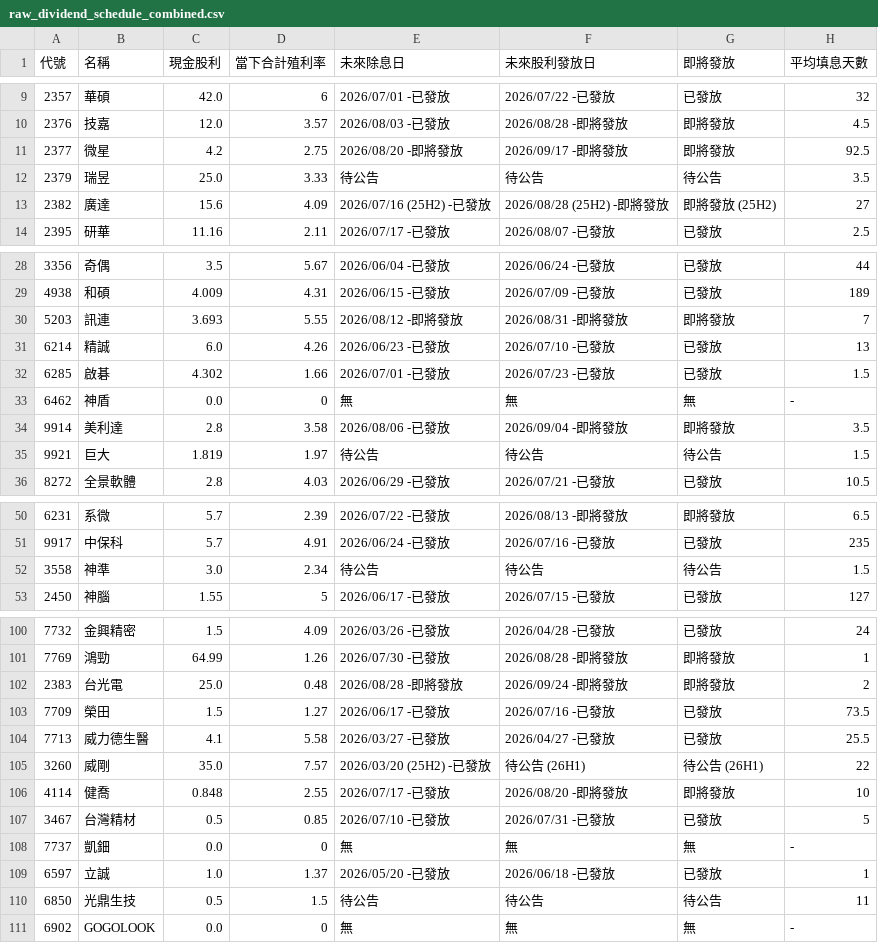
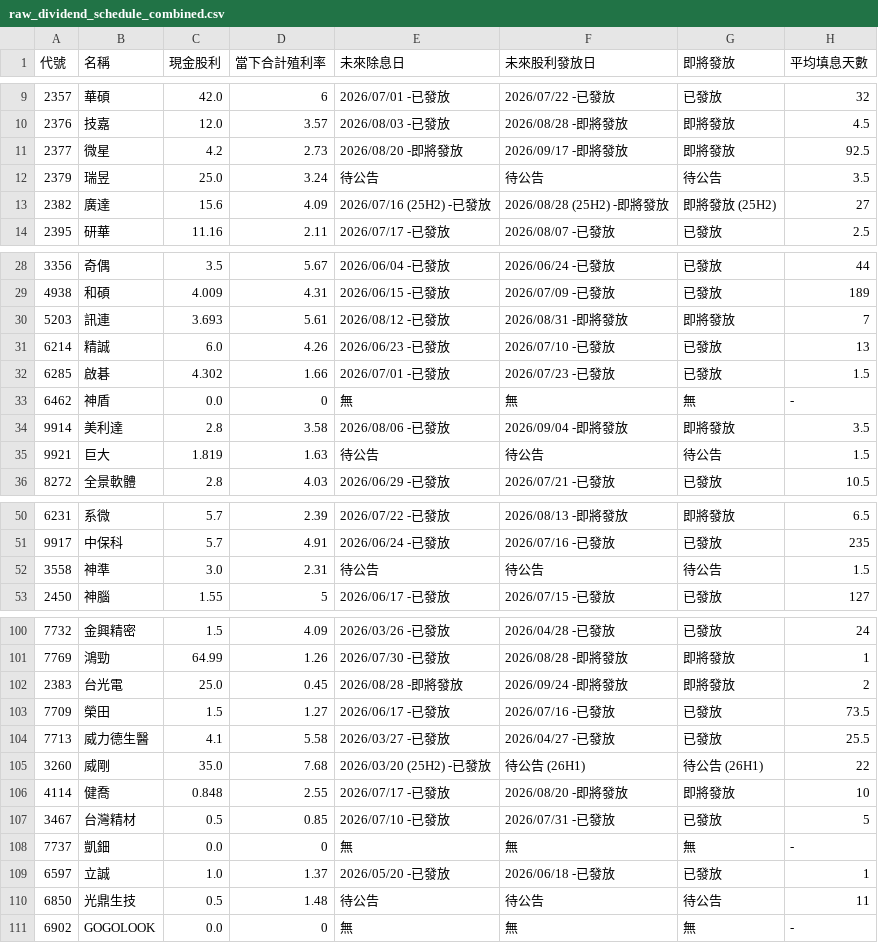
Before and after one commit to wenchiehlee-investment/GoPublic, a CSV file: raw_dividend_schedule_combined.csv, drawn as a sheet; only a part is shown, gaps mark what is left out; the diff covers the shown part only.

Commit message:
🔄 synced file(s) with wenchiehlee-money/biztrends.TW

```diff
--- a/raw_dividend_schedule_combined.csv
+++ b/raw_dividend_schedule_combined.csv
@@ -10,4 +10,4 @@
 2376,技嘉,12.0,3.57,2026/08/03 -已發放,2026/08/28 -即將發放,即將發放,4.5
-2377,微星,4.2,2.75,2026/08/20 -即將發放,2026/09/17 -即將發放,即將發放,92.5
-2379,瑞昱,25.0,3.33,待公告,待公告,待公告,3.5
+2377,微星,4.2,2.73,2026/08/20 -即將發放,2026/09/17 -即將發放,即將發放,92.5
+2379,瑞昱,25.0,3.24,待公告,待公告,待公告,3.5
 2382,廣達,15.6,4.09,2026/07/16 (25H2) -已發放,2026/08/28 (25H2) -即將發放,即將發放 (25H2),27
@@ -29,3 +29,3 @@
 4938,和碩,4.009,4.31,2026/06/15 -已發放,2026/07/09 -已發放,已發放,189
-5203,訊連,3.693,5.55,2026/08/12 -即將發放,2026/08/31 -即將發放,即將發放,7
+5203,訊連,3.693,5.61,2026/08/12 -已發放,2026/08/31 -即將發放,即將發放,7
 6214,精誠,6.0,4.26,2026/06/23 -已發放,2026/07/10 -已發放,已發放,13
@@ -34,3 +34,3 @@
 9914,美利達,2.8,3.58,2026/08/06 -已發放,2026/09/04 -即將發放,即將發放,3.5
-9921,巨大,1.819,1.97,待公告,待公告,待公告,1.5
+9921,巨大,1.819,1.63,待公告,待公告,待公告,1.5
 8272,全景軟體,2.8,4.03,2026/06/29 -已發放,2026/07/21 -已發放,已發放,10.5
@@ -51,3 +51,3 @@
 9917,中保科,5.7,4.91,2026/06/24 -已發放,2026/07/16 -已發放,已發放,235
-3558,神準,3.0,2.34,待公告,待公告,待公告,1.5
+3558,神準,3.0,2.31,待公告,待公告,待公告,1.5
 2450,神腦,1.55,5,2026/06/17 -已發放,2026/07/15 -已發放,已發放,127
@@ -101,6 +101,6 @@
 7769,鴻勁,64.99,1.26,2026/07/30 -已發放,2026/08/28 -即將發放,即將發放,1
-2383,台光電,25.0,0.48,2026/08/28 -即將發放,2026/09/24 -即將發放,即將發放,2
+2383,台光電,25.0,0.45,2026/08/28 -即將發放,2026/09/24 -即將發放,即將發放,2
 7709,榮田,1.5,1.27,2026/06/17 -已發放,2026/07/16 -已發放,已發放,73.5
 7713,威力德生醫,4.1,5.58,2026/03/27 -已發放,2026/04/27 -已發放,已發放,25.5
-3260,威剛,35.0,7.57,2026/03/20 (25H2) -已發放,待公告 (26H1),待公告 (26H1),22
+3260,威剛,35.0,7.68,2026/03/20 (25H2) -已發放,待公告 (26H1),待公告 (26H1),22
 4114,健喬,0.848,2.55,2026/07/17 -已發放,2026/08/20 -即將發放,即將發放,10
@@ -109,3 +109,3 @@
 6597,立誠,1.0,1.37,2026/05/20 -已發放,2026/06/18 -已發放,已發放,1
-6850,光鼎生技,0.5,1.5,待公告,待公告,待公告,11
+6850,光鼎生技,0.5,1.48,待公告,待公告,待公告,11
 6902,GOGOLOOK,0.0,0,無,無,無,-
```
Also changed, not shown: 6 edited cells elsewhere in this file.
